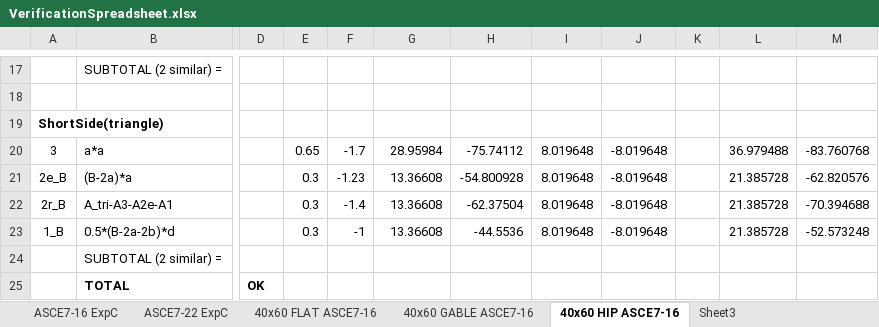
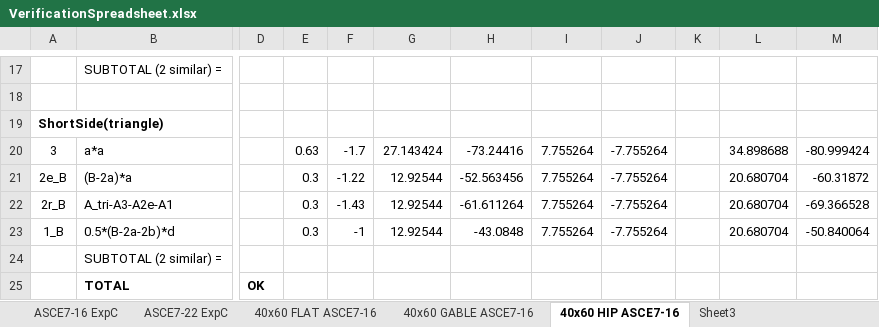
Before and after one commit to iggalot/ShearWallCalculator, an Excel workbook: WindLoadCalculations/VerificationSpreadsheet.xlsx, sheet 40x60 HIP ASCE7-16, drawn as a sheet; only a part is shown, gaps mark what is left out; values as stored, in another font and other column widths than the file's, no borders; the diff covers the shown part only; the diff names each change by its address in the sheet, - before the commit and + after, or states it on an @@ line.

Commit message:
BUG fix in Figure30_3 H&I for ASCE7-16.  Spreadsheet verification updates

```diff
--- a/WindLoadCalculations/VerificationSpreadsheet.xlsx (sheet 40x60 HIP ASCE7-16)
+++ b/WindLoadCalculations/VerificationSpreadsheet.xlsx (sheet 40x60 HIP ASCE7-16)
-E20: 0.65
+E20: 0.63
-G20: 28.95984
+G20: 27.143424
-H20: -75.74112
+H20: -73.24416
-I20:I23: 8.019648
+I20:I23: 7.755264
-J20:J23: -8.019648
+J20:J23: -7.755264
-L20: 36.979488
+L20: 34.898688
-M20: -83.760768
+M20: -80.999424
-F21: -1.23
+F21: -1.22
-G21:G23: 13.36608
+G21:G23: 12.92544
-H21: -54.800928
+H21: -52.563456
-L21:L23: 21.385728
+L21:L23: 20.680704
-M21: -62.820576
+M21: -60.31872
-F22: -1.4
+F22: -1.43
-H22: -62.37504
+H22: -61.611264
-M22: -70.394688
+M22: -69.366528
-H23: -44.5536
+H23: -43.0848
-M23: -52.573248
+M23: -50.840064
```
Also changed, not shown: 63 edited cells elsewhere in this sheet, sheet ASCE7-16 ExpC, sheet 40x60 GABLE ASCE7-16, 1 other file.
